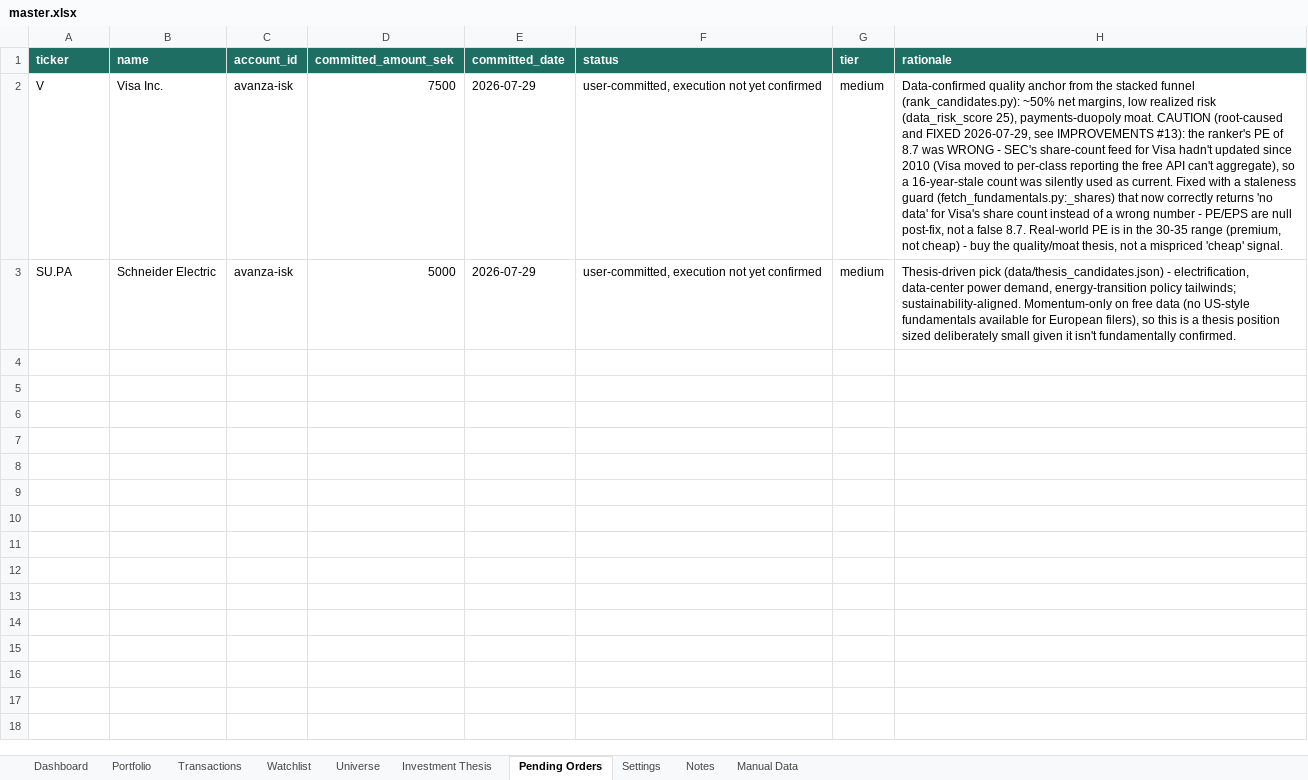
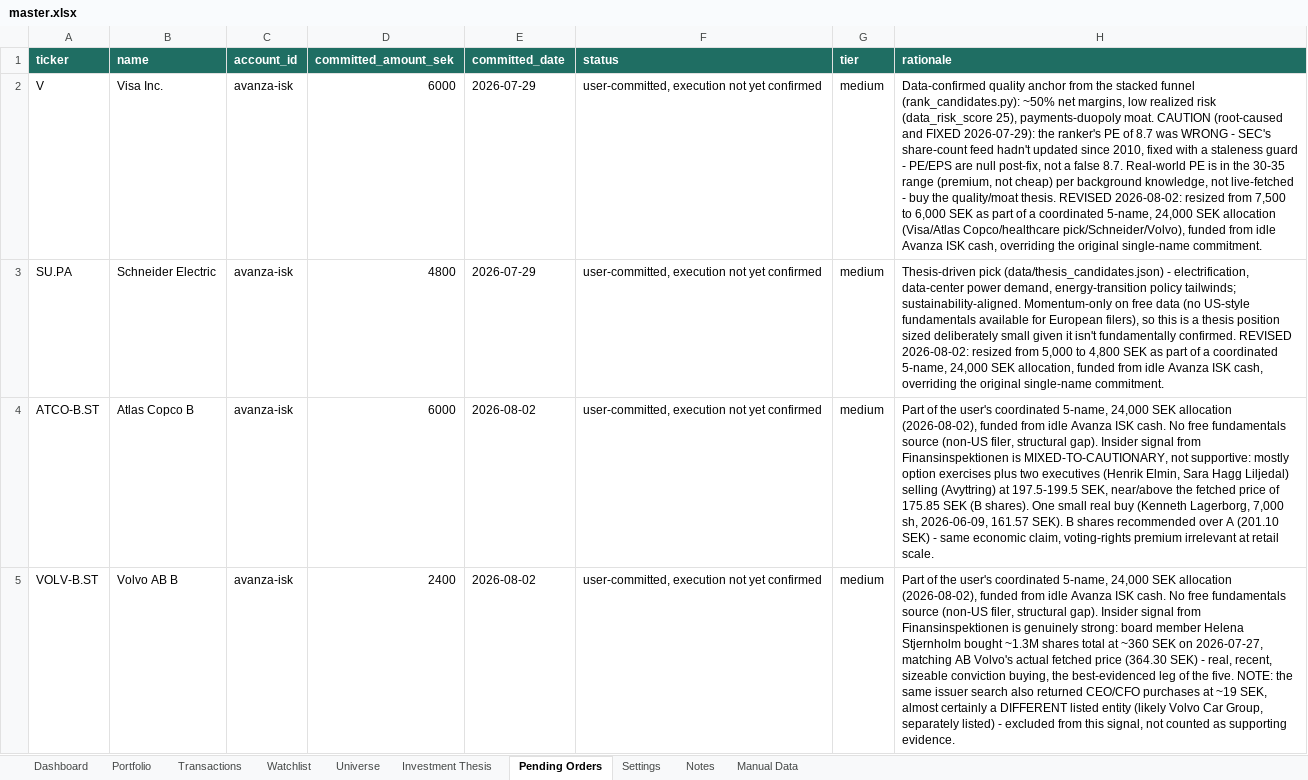
Before and after one commit to FelixSegui/finance-council, an Excel workbook: master.xlsx, sheet Pending Orders, drawn as a sheet; values as stored, in another font and other column widths than the file's, no borders; the diff names each change by its address in the sheet, - before the commit and + after, or states it on an @@ line.

```diff
--- a/master.xlsx (sheet Pending Orders)
+++ b/master.xlsx (sheet Pending Orders)
-D2 (committed_amount_sek): 7500
+D2 (committed_amount_sek): 6000
-H2 (rationale): …and FIXED 2026-07-29, see IMPROVEMENTS #13): the ranker's PE of 8.7 was WRONG - SEC's share-count feed for Visa hadn't updated since 2010 (Visa moved to per-class reporting the free API can't aggregate), so a 16-year-stale count was silently used as current. Fixed with a staleness guard (fetch_fundamentals.py:_shares) that now correctly returns 'no data' for Visa's share count instead of a wrong number - PE/EPS are null post-fix, not a false 8.7. Real-world PE is in the 30-35 range (premium, not cheap) - buy the quality/moat thesis, not a mispriced 'cheap' signal.
+H2 (rationale): …and FIXED 2026-07-29): the ranker's PE of 8.7 was WRONG - SEC's share-count feed hadn't updated since 2010, fixed with a staleness guard - PE/EPS are null post-fix, not a false 8.7. Real-world PE is in the 30-35 range (premium, not cheap) per background knowledge, not live-fetched - buy the quality/moat thesis. REVISED 2026-08-02: resized from 7,500 to 6,000 SEK as part of a coordinated 5-name, 24,000 SEK allocation (Visa/Atlas Copco/healthcare pick/Schneider/Volvo), funded from idle Avanza ISK cash, overriding the original single-name commitment.
-D3 (committed_amount_sek): 5000
+D3 (committed_amount_sek): 4800
-H3 (rationale): …fundamentally confirmed.
+H3 (rationale): …fundamentally confirmed. REVISED 2026-08-02: resized from 5,000 to 4,800 SEK as part of a coordinated 5-name, 24,000 SEK allocation, funded from idle Avanza ISK cash, overriding the original single-name commitment.
+row 4: ATCO-B.ST | Atlas Copco B | avanza-isk | 6000 | 2026-08-02 | user-committed, execution not yet confirmed | medium | Part of the user's coordinated 5-name, 24,000 SEK allocation (2026-08-02), funded from idle Avanza ISK cash. No free fundamentals source (non-US filer, structural gap). Insider signal from Finansinspektionen is MIXED-TO-CAUTIONARY, not supportive: mostly option exercises plus two executives (Henrik Elmin, Sara Hagg Liljedal) selling (Avyttring) at 197.5-199.5 SEK, near/above the fetched price of 175.85 SEK (B shares). One small real buy (Kenneth Lagerborg, 7,000 sh, 2026-06-09, 161.57 SEK). B shares recommended over A (201.10 SEK) - same economic claim, voting-rights premium irrelevant at retail scale.
+row 5: VOLV-B.ST | Volvo AB B | avanza-isk | 2400 | 2026-08-02 | user-committed, execution not yet confirmed | medium | Part of the user's coordinated 5-name, 24,000 SEK allocation (2026-08-02), funded from idle Avanza ISK cash. No free fundamentals source (non-US filer, structural gap). Insider signal from Finansinspektionen is genuinely strong: board member Helena Stjernholm bought ~1.3M shares total at ~360 SEK on 2026-07-27, matching AB Volvo's actual fetched price (364.30 SEK) - real, recent, sizeable conviction buying, the best-evidenced leg of the five. NOTE: the same issuer search also returned CEO/CFO purchases at ~19 SEK, almost certainly a DIFFERENT listed entity (likely Volvo Car Group, separately listed) - excluded from this signal, not counted as supporting evidence.
```
Also changed, not shown: sheet Notes, 1 other file.
